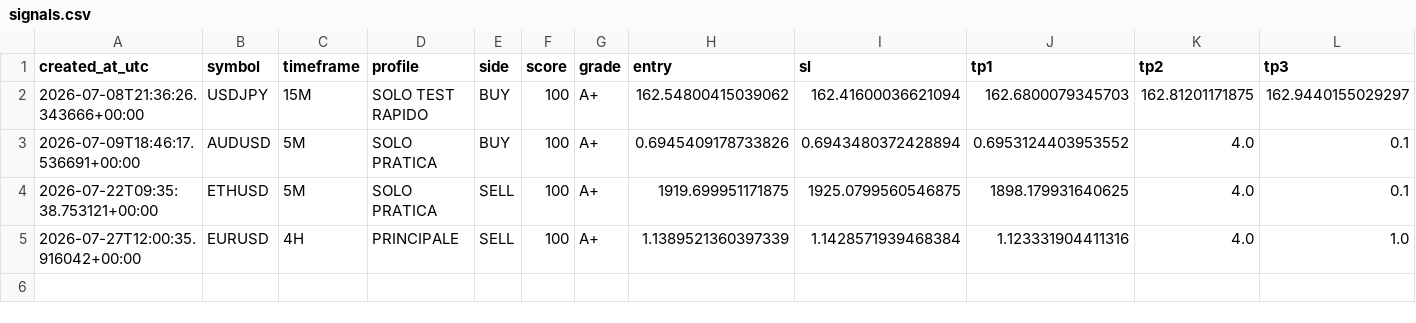
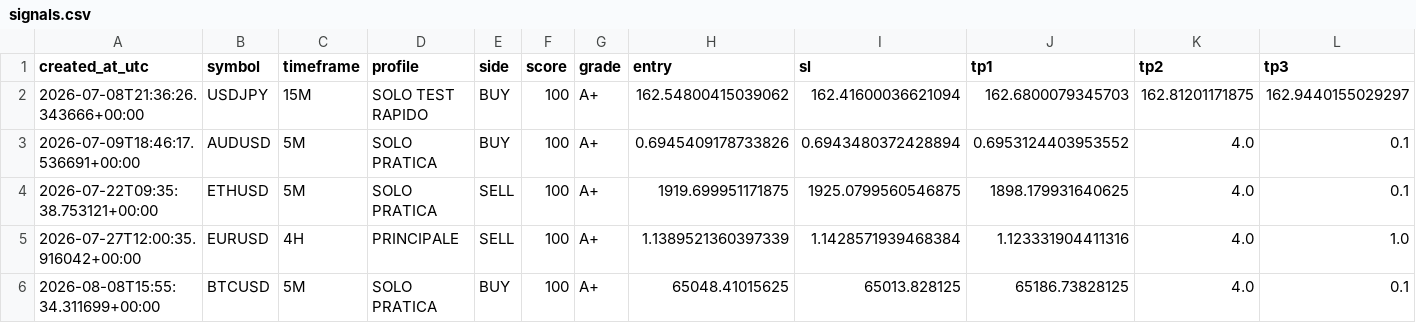
Before and after one commit to margiottaf-ops/trend-sniper-cloud, a CSV file: signals.csv, drawn as a sheet; only a part is shown; rows hold the shown columns only; the diff names each change by its address in the sheet, - before the commit and + after, or states it on an @@ line.

Commit message:
Update scanner state, signals and last scan

```diff
--- a/signals.csv
+++ b/signals.csv
+row 6: 2026-08-08T15:55:34.311699+00:00 | BTCUSD | 5M | SOLO PRATICA | BUY | 100 | A+ | 65048.41015625 | 65013.828125 | 65186.73828125 | 4.0 | 0.1
```
Also changed, not shown: 2 other files.
